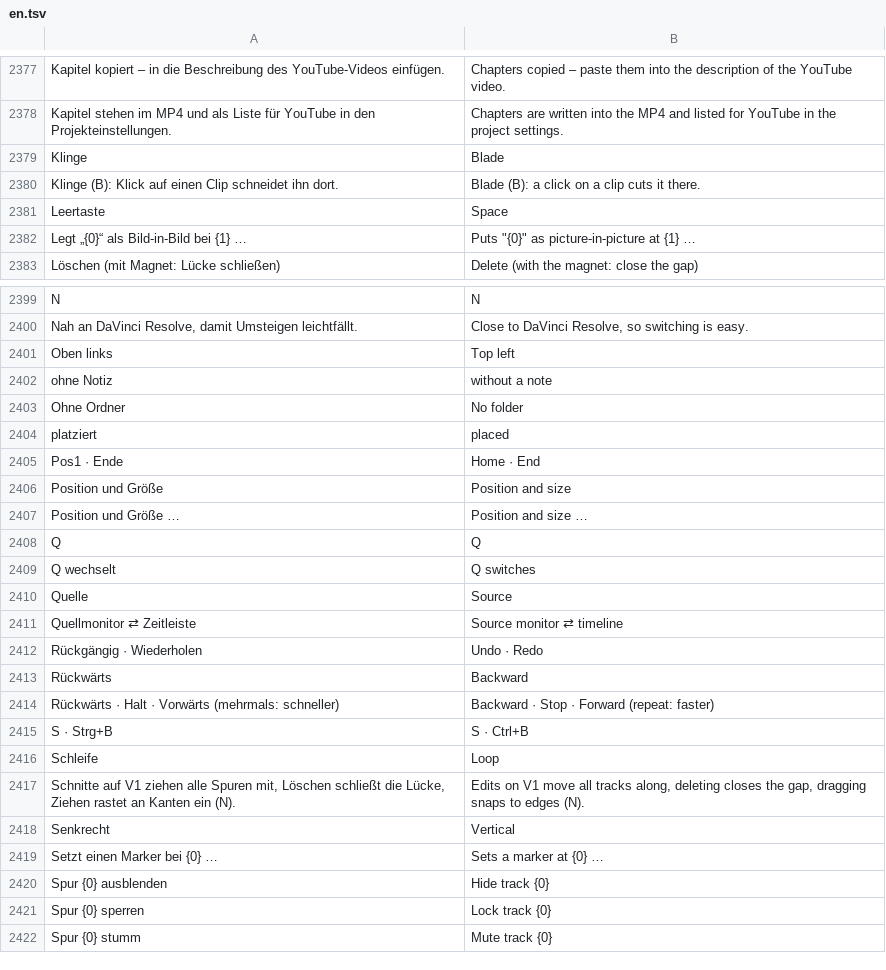
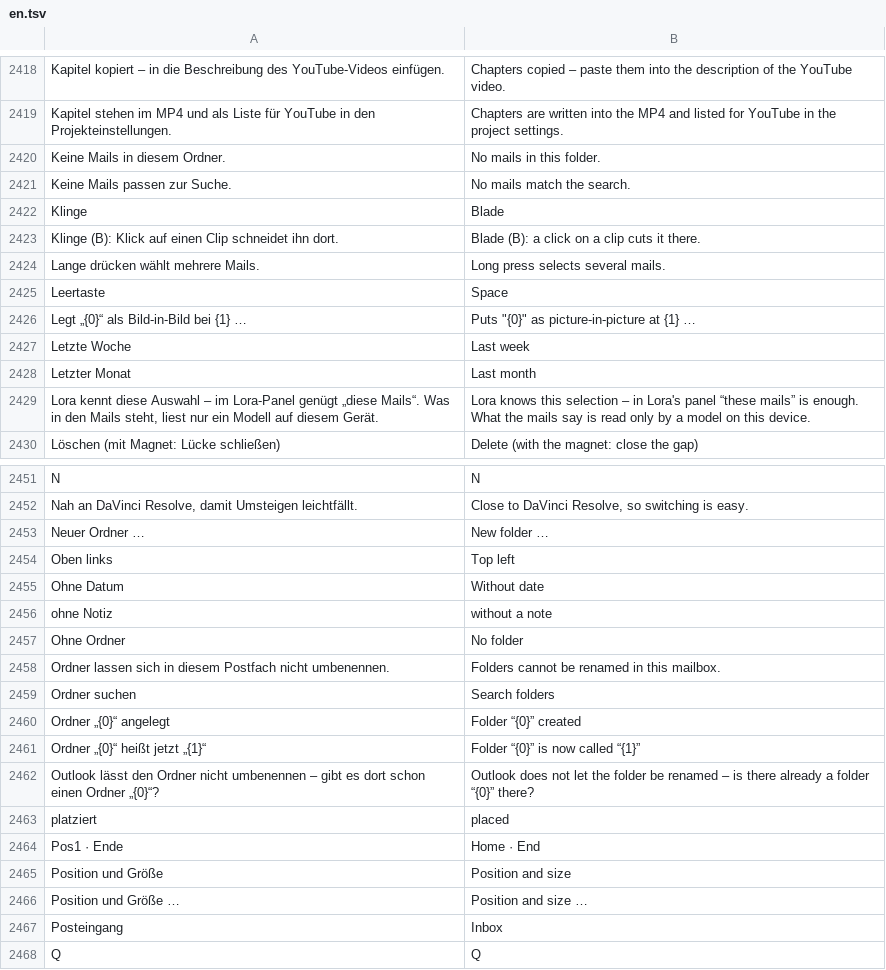
Before and after one commit to ADEU-TUD/ADEU-Harness, a TSV file: app/src/main/resources/i18n/en.tsv, drawn as a sheet; only a part is shown, gaps mark what is left out; the shorter side is filled out with more unchanged rows; the diff covers the shown part only; the diff names each change by its address in the sheet, - before the commit and + after, or states it on an @@ line.

```diff
--- a/app/src/main/resources/i18n/en.tsv
+++ b/app/src/main/resources/i18n/en.tsv
+row 2420: Keine Mails in diesem Ordner. | No mails in this folder.
+row 2421: Keine Mails passen zur Suche. | No mails match the search.
+row 2424: Lange drücken wählt mehrere Mails. | Long press selects several mails.
+row 2427: Letzte Woche | Last week
+row 2428: Letzter Monat | Last month
+row 2429: Lora kennt diese Auswahl – im Lora-Panel genügt „diese Mails“. Was in den Mails steht, liest nur ein Modell auf diesem Gerät. | Lora knows this selection – in Lora's panel “these mails” is enough. What the mails say is read only by a model on this device.
+row 2453: Neuer Ordner … | New folder …
+row 2455: Ohne Datum | Without date
+row 2458: Ordner lassen sich in diesem Postfach nicht umbenennen. | Folders cannot be renamed in this mailbox.
+row 2459: Ordner suchen | Search folders
+row 2460: Ordner „{0}“ angelegt | Folder “{0}” created
+row 2461: Ordner „{0}“ heißt jetzt „{1}“ | Folder “{0}” is now called “{1}”
+row 2462: Outlook lässt den Ordner nicht umbenennen – gibt es dort schon einen Ordner „{0}“? | Outlook does not let the folder be renamed – is there already a folder “{0}” there?
+row 2467: Posteingang | Inbox
```
Also changed, not shown: 75 added rows elsewhere in this file, 12 other files.
